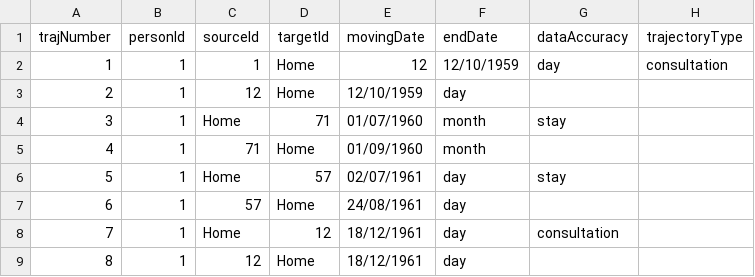
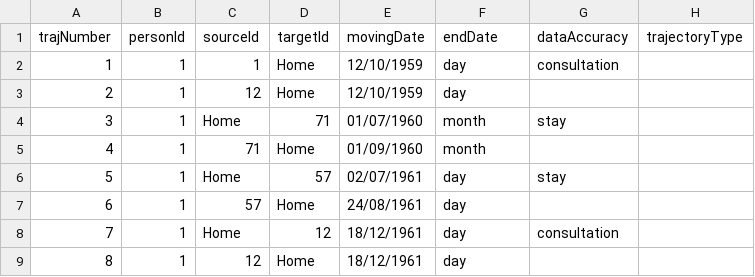
Before and after one commit to C2DH/trajectories, a TSV file: public/data/trajectories.tsv, drawn as a sheet; only a part is shown.

Commit message:
Update trajectories.tsv

```diff
--- a/public/data/trajectories.tsv
+++ b/public/data/trajectories.tsv
@@ -1,3 +1,3 @@
 trajNumber	personId	sourceId	targetId	movingDate	endDate	dataAccuracy	trajectoryType
-1	1	1	Home 	12	12/10/1959	day	consultation	
+1	1	1	Home	12/10/1959	day	consultation	
 2	1	12	Home	12/10/1959	day		
```
